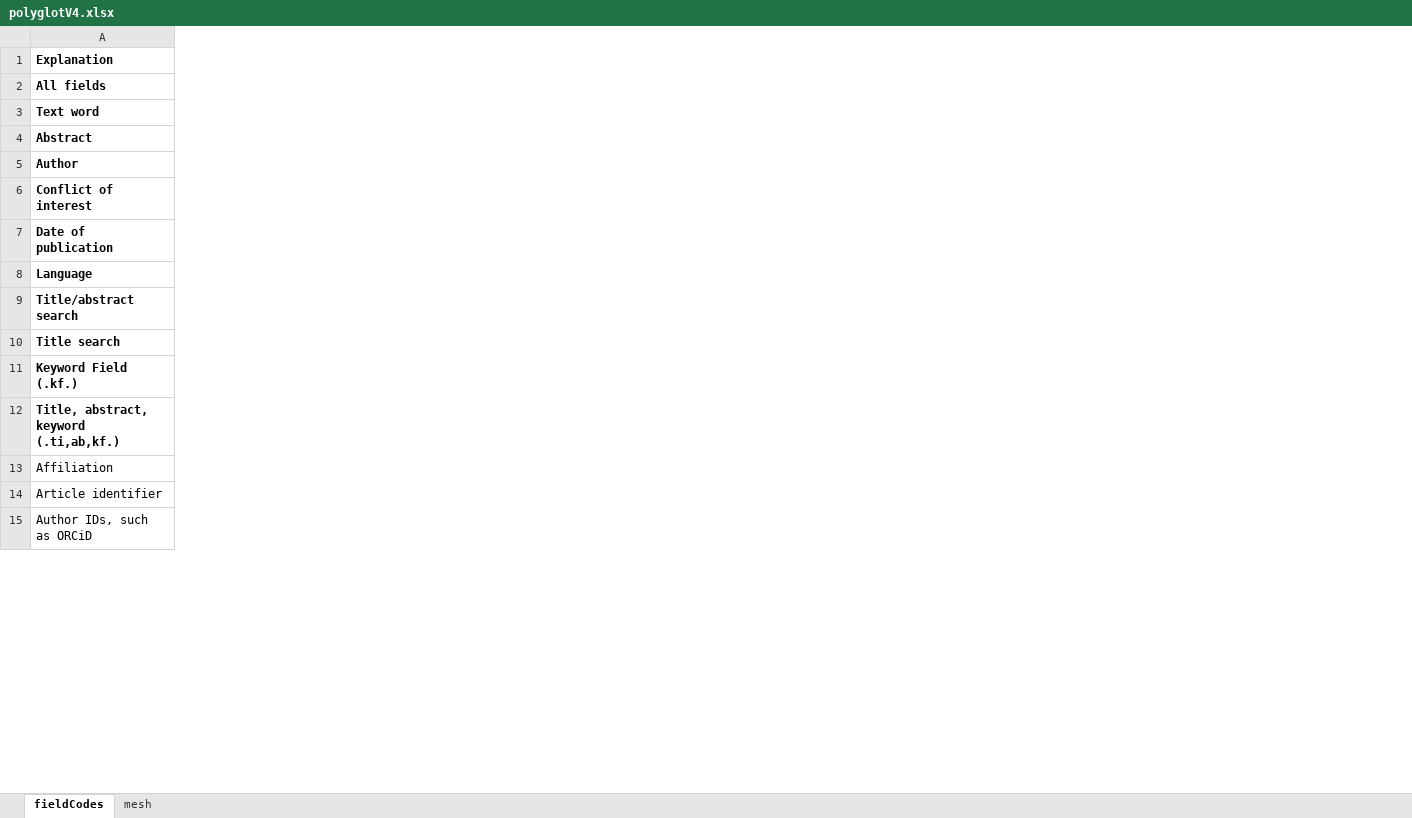
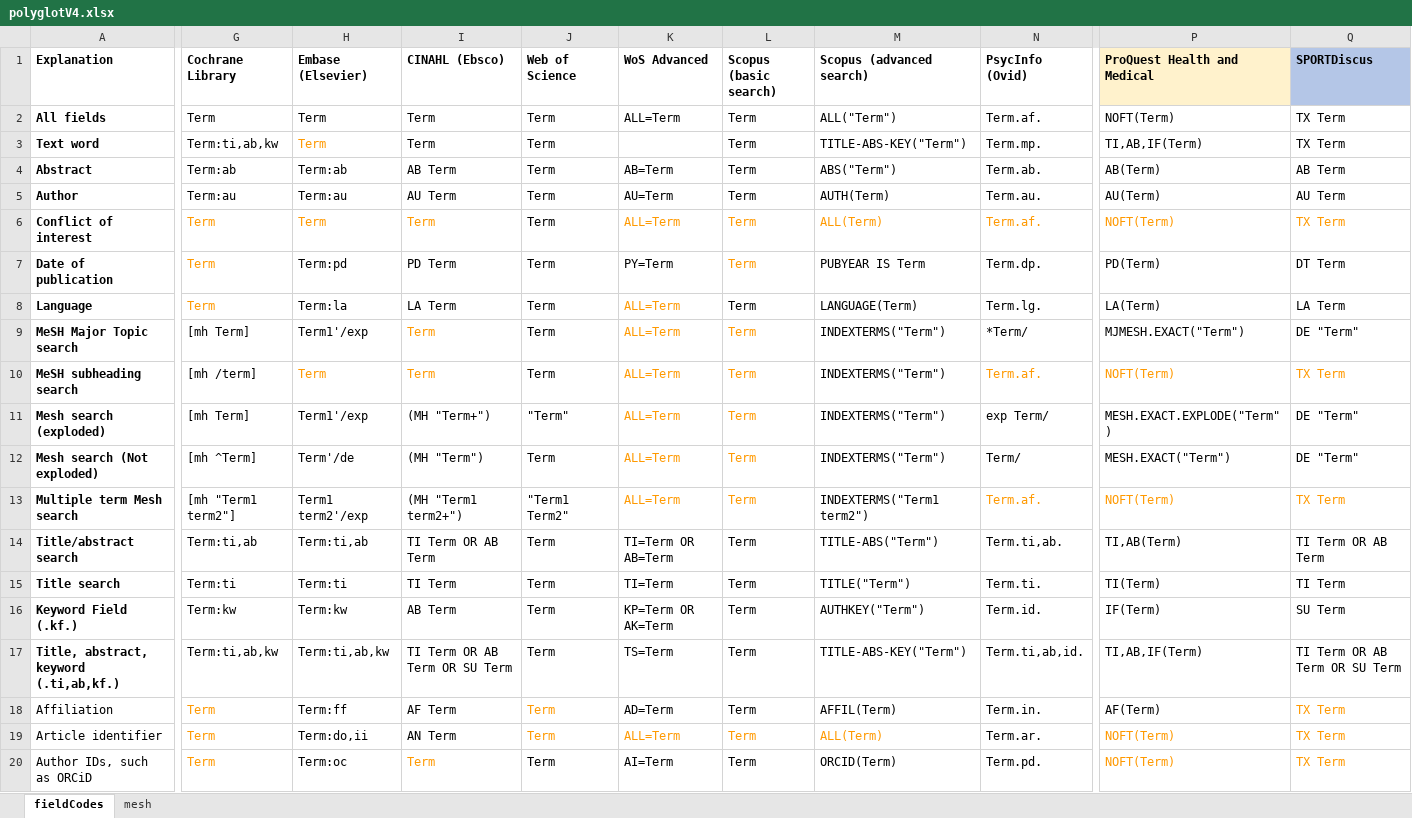
Before and after one commit to IEBH/sra-polyglot, an Excel workbook: data/polyglotV4.xlsx, sheet fieldCodes, drawn as a sheet; only a part is shown, gaps mark what is left out; values as stored, in another font and other column widths than the file's, no borders; charts and pictures not drawn; rows hold the shown columns only; the diff covers the shown part only; the diff names each change by its address in the sheet, - before the commit and + after, or states it on an @@ line.

Commit message:
feat: Field code translations for all databases

```diff
--- a/data/polyglotV4.xlsx (sheet fieldCodes)
+++ b/data/polyglotV4.xlsx (sheet fieldCodes)
+column G (Cochrane Library), rows 2-8: Term | Term:ti,ab,kw | Term:ab | Term:au | Term | Term | Term; rows 14-20: Term:ti,ab | Term:ti | Term:kw | Term:ti,ab,kw | Term | Term | Term
+column H (Embase (Elsevier)), rows 2-8: Term | Term | Term:ab | Term:au | Term | Term:pd | Term:la; rows 14-20: Term:ti,ab | Term:ti | Term:kw | Term:ti,ab,kw | Term:ff | Term:do,ii | Term:oc
+column I (CINAHL (Ebsco)), rows 2-8: Term | Term | AB Term | AU Term | Term | PD Term | LA Term; rows 14-20: TI Term OR AB Term | TI Term | AB Term | TI Term OR AB Term OR SU Term | AF Term | AN Term | Term
+column J (Web of Science), rows 2-8: all Term; rows 14-20: all Term
+column K (WoS Advanced), rows 2-8: ALL=Term |  | AB=Term | AU=Term | ALL=Term | PY=Term | ALL=Term; rows 14-20: TI=Term OR AB=Term | TI=Term | KP=Term OR AK=Term | TS=Term | AD=Term | ALL=Term | AI=Term
+column L (Scopus (basic search)), rows 2-8: all Term; rows 14-20: all Term
+column M (Scopus (advanced search)), rows 2-8: ALL("Term") | TITLE-ABS-KEY("Term") | ABS("Term") | AUTH(Term) | ALL(Term) | PUBYEAR IS Term | LANGUAGE(Term); rows 14-20: TITLE-ABS("Term") | TITLE("Term") | AUTHKEY("Term") | TITLE-ABS-KEY("Term") | AFFIL(Term) | ALL(Term) | ORCID(Term)
+column N (PsycInfo (Ovid)), rows 2-8: Term.af. | Term.mp. | Term.ab. | Term.au. | Term.af. | Term.dp. | Term.lg.; rows 14-20: Term.ti,ab. | Term.ti. | Term.id. | Term.ti,ab,id. | Term.in. | Term.ar. | Term.pd.
+column P (ProQuest Health and Medical), rows 2-8: NOFT(Term) | TI,AB,IF(Term) | AB(Term) | AU(Term) | NOFT(Term) | PD(Term) | LA(Term); rows 14-20: TI,AB(Term) | TI(Term) | IF(Term) | TI,AB,IF(Term) | AF(Term) | NOFT(Term) | NOFT(Term)
+column Q (SPORTDiscus), rows 2-8: TX Term | TX Term | AB Term | AU Term | TX Term | DT Term | LA Term; rows 14-20: TI Term OR AB Term | TI Term | SU Term | TI Term OR AB Term OR SU Term | TX Term | TX Term | TX Term
+row 9: MeSH Major Topic search | [mh Term] | Term1'/exp | Term | Term | ALL=Term | Term | INDEXTERMS("Term") | *Term/ | MJMESH.EXACT("Term") | DE "Term"
+row 10: MeSH subheading search | [mh /term] | Term | Term | Term | ALL=Term | Term | INDEXTERMS("Term") | Term.af. | NOFT(Term) | TX Term
+row 11: Mesh search (exploded) | [mh Term] | Term1'/exp | (MH "Term+") | "Term" | ALL=Term | Term | INDEXTERMS("Term") | exp Term/ | MESH.EXACT.EXPLODE("Term") | DE "Term"
+row 12: Mesh search (Not exploded) | [mh ^Term] | Term'/de | (MH "Term") | Term | ALL=Term | Term | INDEXTERMS("Term") | Term/ | MESH.EXACT("Term") | DE "Term"
+row 13: Multiple term Mesh search | [mh "Term1 term2"] | Term1 term2'/exp | (MH "Term1 term2+") | "Term1 Term2" | ALL=Term | Term | INDEXTERMS("Term1 term2") | Term.af. | NOFT(Term) | TX Term
```
Also changed, not shown: 4 added columns elsewhere in this sheet, 10 other files.
